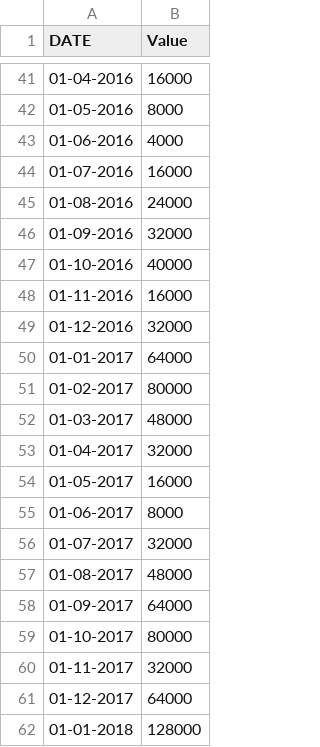
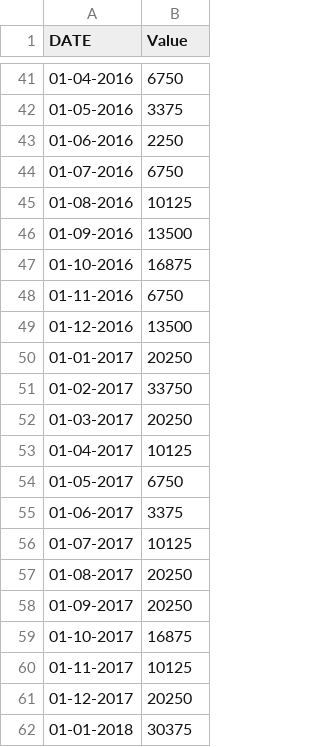
Before and after one commit to MaxwellPaparelli/Time_Series, a CSV file: teste3.csv, drawn as a sheet; only a part is shown, gaps mark what is left out; the diff covers the shown part only.

```diff
--- a/teste3.csv
+++ b/teste3.csv
@@ -41,22 +41,22 @@ DATE,Value
-01-04-2016,16000
-01-05-2016,8000
-01-06-2016,4000
-01-07-2016,16000
-01-08-2016,24000
-01-09-2016,32000
-01-10-2016,40000
-01-11-2016,16000
-01-12-2016,32000
-01-01-2017,64000
-01-02-2017,80000
-01-03-2017,48000
-01-04-2017,32000
-01-05-2017,16000
-01-06-2017,8000
-01-07-2017,32000
-01-08-2017,48000
-01-09-2017,64000
-01-10-2017,80000
-01-11-2017,32000
-01-12-2017,64000
-01-01-2018,128000
+01-04-2016,6750
+01-05-2016,3375
+01-06-2016,2250
+01-07-2016,6750
+01-08-2016,10125
+01-09-2016,13500
+01-10-2016,16875
+01-11-2016,6750
+01-12-2016,13500
+01-01-2017,20250
+01-02-2017,33750
+01-03-2017,20250
+01-04-2017,10125
+01-05-2017,6750
+01-06-2017,3375
+01-07-2017,10125
+01-08-2017,20250
+01-09-2017,20250
+01-10-2017,16875
+01-11-2017,10125
+01-12-2017,20250
+01-01-2018,30375
```
Also changed, not shown: 27 edited cells elsewhere in this file.
